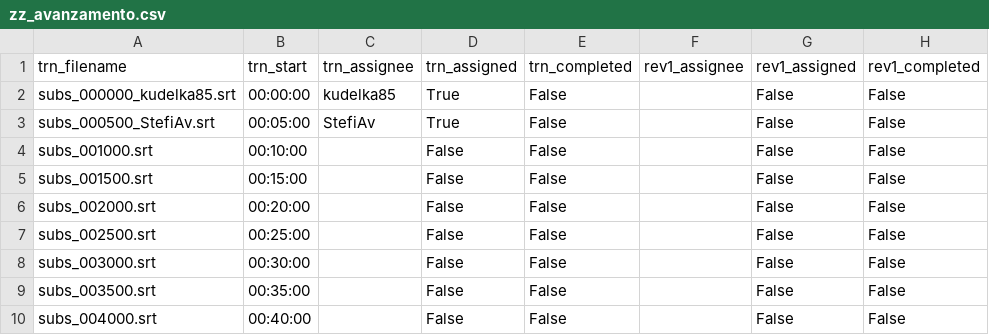
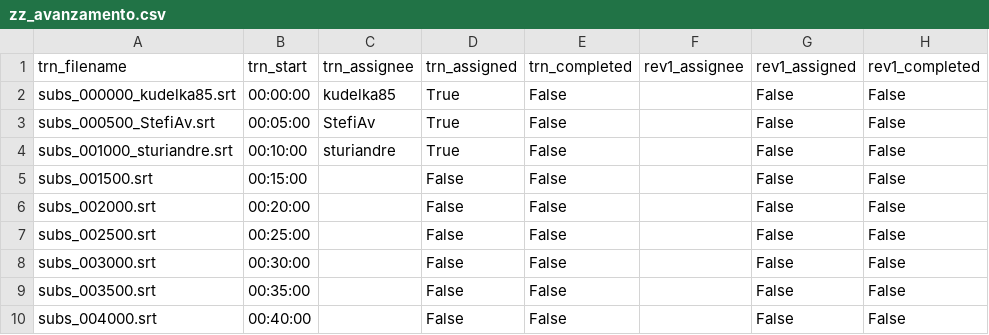
Before and after one commit to fedescimo/subs, a CSV file: subs/hnva25/zz_avanzamento.csv, drawn as a sheet; only a part is shown; the diff names each change by its address in the sheet, - before the commit and + after, or states it on an @@ line.

```diff
--- a/subs/hnva25/zz_avanzamento.csv
+++ b/subs/hnva25/zz_avanzamento.csv
-A4 (trn_filename): subs_001000.srt
+A4 (trn_filename): subs_001000_sturiandre.srt
-C4 (trn_assignee): (empty)
+C4 (trn_assignee): sturiandre
-D4 (trn_assigned): False
+D4 (trn_assigned): True
```
Also changed, not shown: 1 other file.
